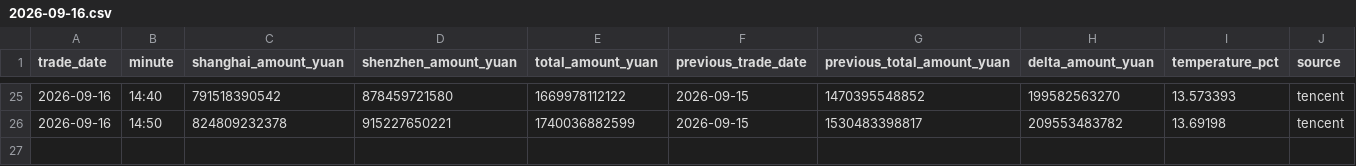
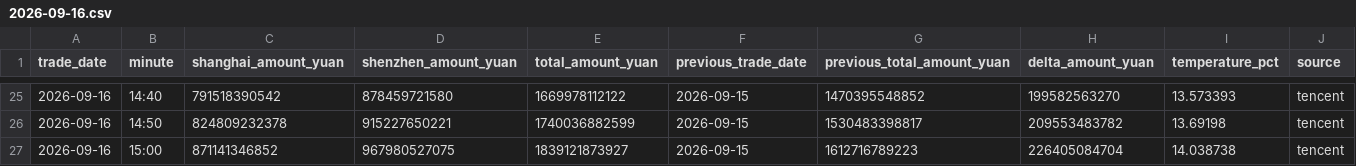
Before and after one commit to huyuyua/myfirstproject, a CSV file: docs/history/2026/2026-09-16.csv, drawn as a sheet; only a part is shown, gaps mark what is left out; rows hold the shown columns only; the diff names each change by its address in the sheet, - before the commit and + after, or states it on an @@ line.

```diff
--- a/docs/history/2026/2026-09-16.csv
+++ b/docs/history/2026/2026-09-16.csv
+row 27: 2026-09-16 | 15:00 | 871141346852 | 967980527075 | 1839121873927 | 2026-09-15 | 1612716789223 | 226405084704 | 14.038738 | tencent
```
Also changed, not shown: 4 other files.
